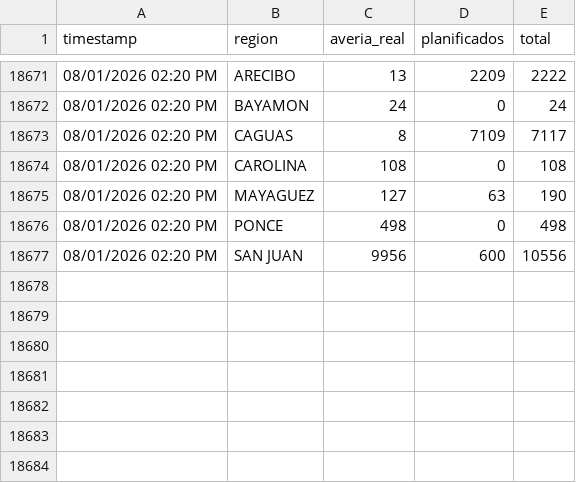
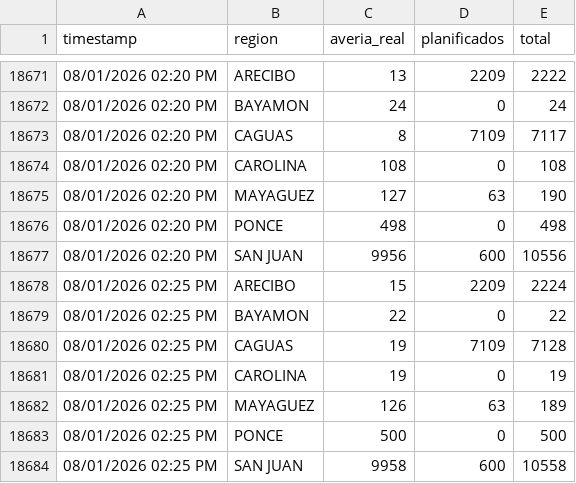
Before and after one commit to vangiemp04/alerta-apagones, a CSV file: historico.csv, drawn as a sheet; only a part is shown, gaps mark what is left out; the diff names each change by its address in the sheet, - before the commit and + after, or states it on an @@ line.

```diff
--- a/historico.csv
+++ b/historico.csv
+row 18678: 08/01/2026 02:25 PM | ARECIBO | 15 | 2209 | 2224
+row 18679: 08/01/2026 02:25 PM | BAYAMON | 22 | 0 | 22
+row 18680: 08/01/2026 02:25 PM | CAGUAS | 19 | 7109 | 7128
+row 18681: 08/01/2026 02:25 PM | CAROLINA | 19 | 0 | 19
+row 18682: 08/01/2026 02:25 PM | MAYAGUEZ | 126 | 63 | 189
+row 18683: 08/01/2026 02:25 PM | PONCE | 500 | 0 | 500
+row 18684: 08/01/2026 02:25 PM | SAN JUAN | 9958 | 600 | 10558
```
Also changed, not shown: 1 other file.
